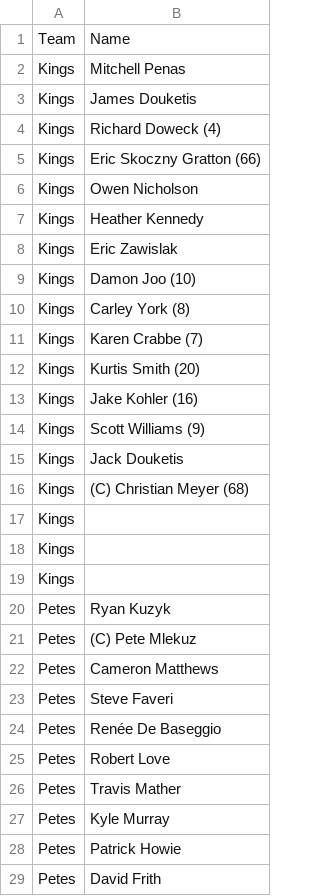
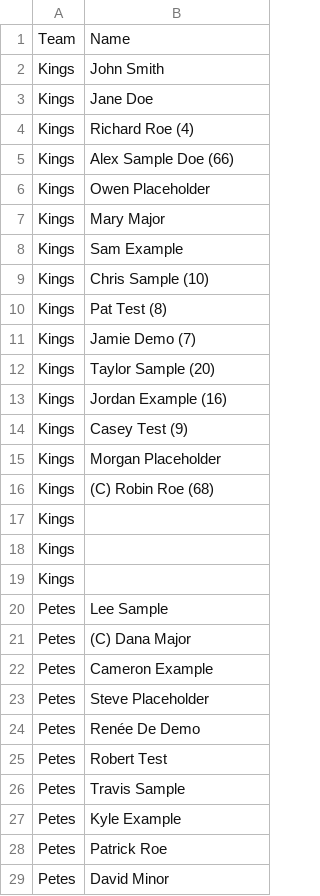
Before and after one commit to lusky3/SportsPress-Admin-Tools, a CSV file: sportspress-player-tools/docs/sample-roster.csv, drawn as a sheet; only a part is shown; the diff covers the shown part only.

```diff
--- a/sportspress-player-tools/docs/sample-roster.csv
+++ b/sportspress-player-tools/docs/sample-roster.csv
@@ -1,17 +1,17 @@
 Team,Name
-Kings,Mitchell Penas
-Kings,James Douketis
-Kings,Richard Doweck (4)
-Kings,Eric Skoczny Gratton (66)
-Kings,Owen Nicholson
-Kings,Heather Kennedy
-Kings,Eric Zawislak
-Kings,Damon Joo (10)
-Kings,Carley York (8)
-Kings,Karen Crabbe (7)
-Kings,Kurtis Smith (20)
-Kings,Jake Kohler (16)
-Kings,Scott Williams (9)
-Kings,Jack Douketis
-Kings,(C) Christian Meyer (68)
+Kings,John Smith
+Kings,Jane Doe
+Kings,Richard Roe (4)
+Kings,Alex Sample Doe (66)
+Kings,Owen Placeholder
+Kings,Mary Major
+Kings,Sam Example
+Kings,Chris Sample (10)
+Kings,Pat Test (8)
+Kings,Jamie Demo (7)
+Kings,Taylor Sample (20)
+Kings,Jordan Example (16)
+Kings,Casey Test (9)
+Kings,Morgan Placeholder
+Kings,(C) Robin Roe (68)
 Kings,
@@ -19,11 +19,11 @@ Kings,
 Kings,
-Petes,Ryan Kuzyk
-Petes,(C) Pete Mlekuz
-Petes,Cameron Matthews
-Petes,Steve Faveri
-Petes,Renée De Baseggio
-Petes,Robert Love
-Petes,Travis Mather
-Petes,Kyle Murray
-Petes,Patrick Howie
-Petes,David Frith
+Petes,Lee Sample
+Petes,(C) Dana Major
+Petes,Cameron Example
+Petes,Steve Placeholder
+Petes,Renée De Demo
+Petes,Robert Test
+Petes,Travis Sample
+Petes,Kyle Example
+Petes,Patrick Roe
+Petes,David Minor
```
Also changed, not shown: 6 edited cells elsewhere in this file, 6 other files.
